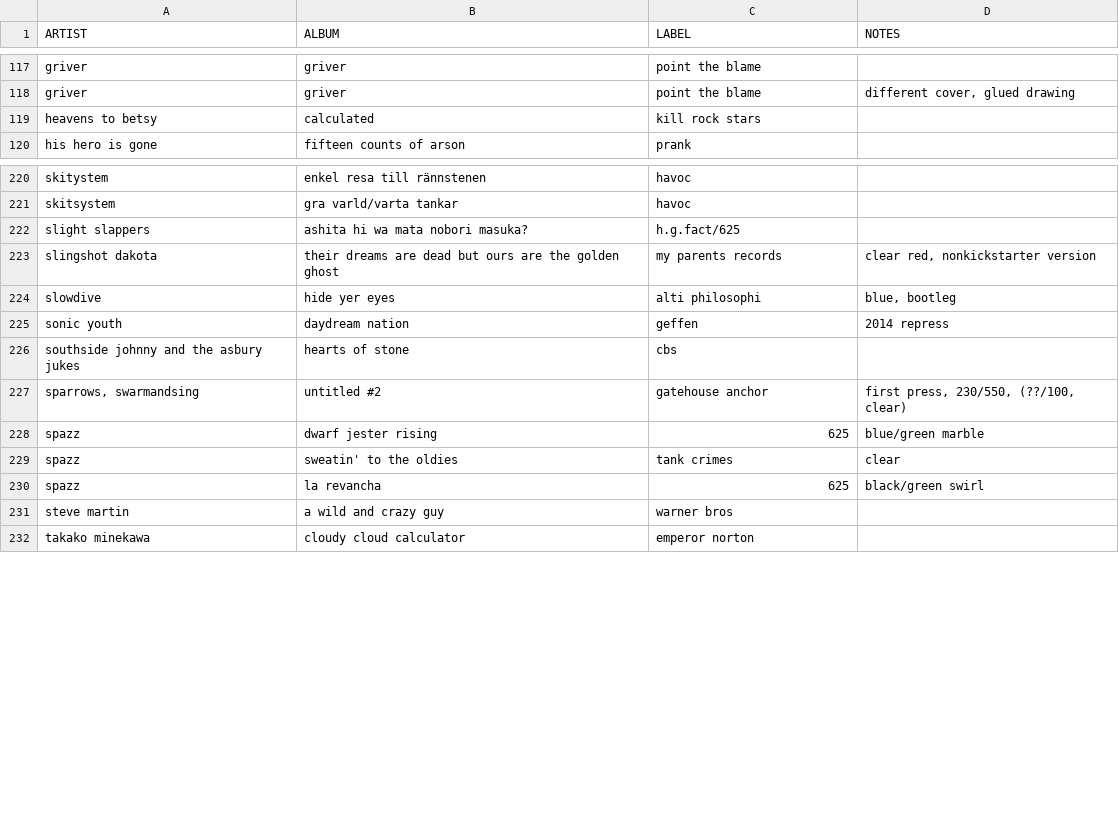
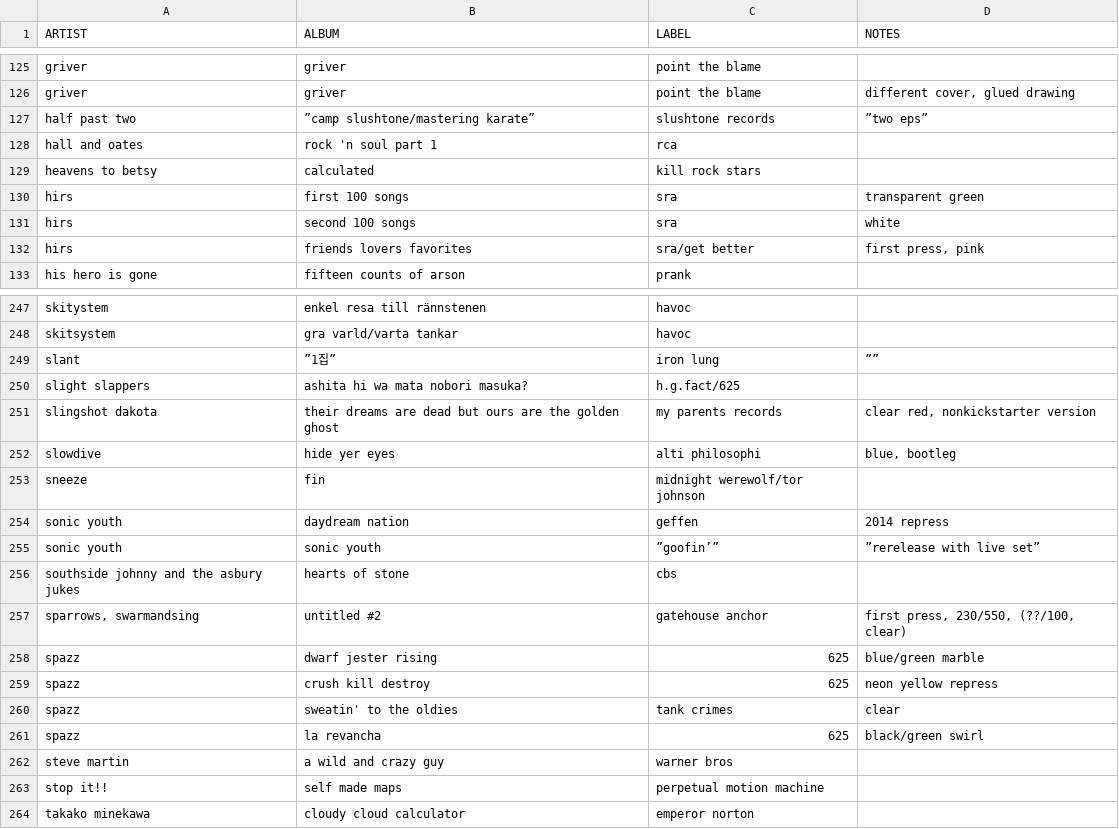
Before and after one commit to okjjj/tradelist, a CSV file: 12.csv, drawn as a sheet; only a part is shown, gaps mark what is left out; the diff covers the shown part only.

```diff
--- a/12.csv
+++ b/12.csv
@@ -118,3 +126,8 @@ griver,griver,point the blame,""
 griver,griver,point the blame,"different cover, glued drawing"
+half past two,”camp slushtone/mastering karate”,slushtone records,”two eps”
+hall and oates,"rock 'n soul part 1",rca,""
 heavens to betsy,calculated,kill rock stars,""
+hirs,first 100 songs,sra,transparent green
+hirs,second 100 songs,sra,white
+hirs,friends lovers favorites,"sra/get better","first press, pink"
 his hero is gone,fifteen counts of arson,prank,""
@@ -221,2 +248,3 @@ skitystem,"enkel resa till rännstenen",havoc,""
 skitsystem,"gra varld/varta tankar",havoc,""
+slant,”1집”,iron lung,””
 slight slappers,"ashita hi wa mata nobori masuka?","h.g.fact/625",""
@@ -224,3 +252,5 @@ slingshot dakota,their dreams are dead but ours are the golden ghost,my parents
 slowdive,hide yer eyes,alti philosophi,"blue, bootleg"
+sneeze,fin,"midnight werewolf/tor johnson",""
 sonic youth,daydream nation,geffen,2014 repress
+sonic youth,sonic youth,”goofin’”,”rerelease with live set”
 southside johnny and the asbury jukes,hearts of stone,cbs,""
@@ -228,2 +258,3 @@ southside johnny and the asbury jukes,hearts of stone,cbs,""
 spazz,dwarf jester rising,625,"blue/green marble"
+spazz,crush kill destroy,625,neon yellow repress
 spazz,"sweatin' to the oldies",tank crimes,clear
@@ -231,2 +262,3 @@ spazz,la revancha,625,"black/green swirl"
 steve martin,"a wild and crazy guy",warner bros,""
+"stop it!!",self made maps,perpetual motion machine,""
 takako minekawa,cloudy cloud calculator,emperor norton,""
```
Also changed, not shown: 29 added rows elsewhere in this file, 10.csv, 12_other.csv, 2 other files.
